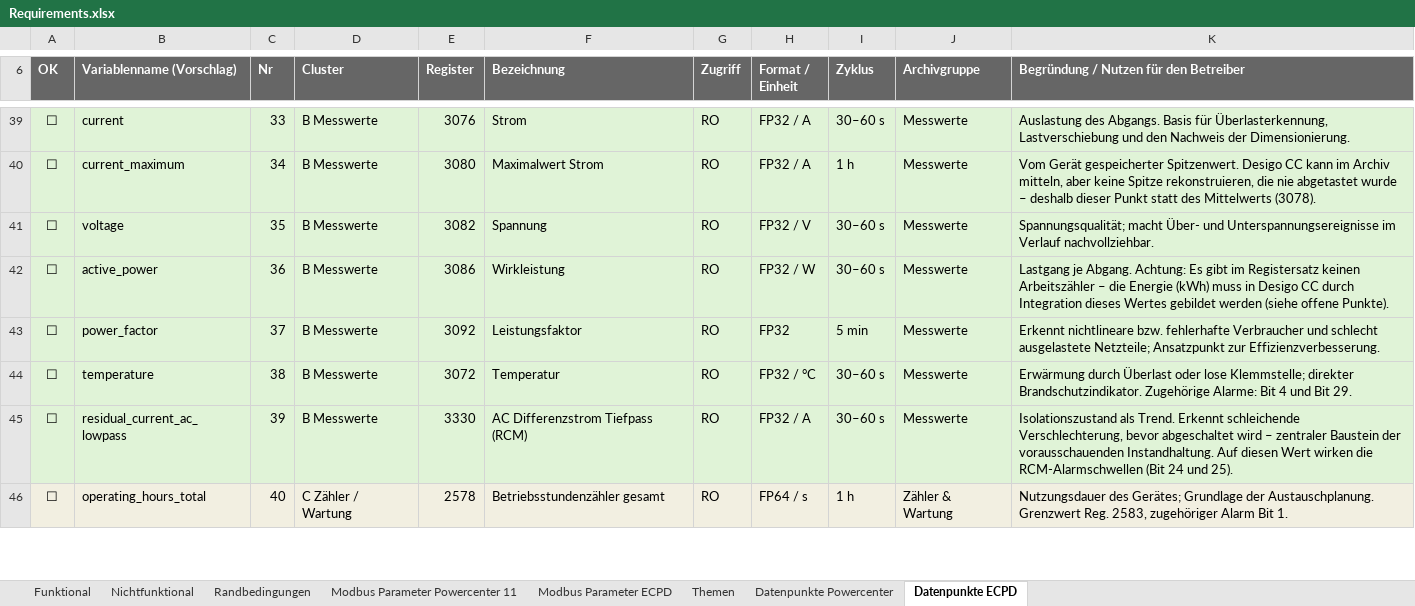
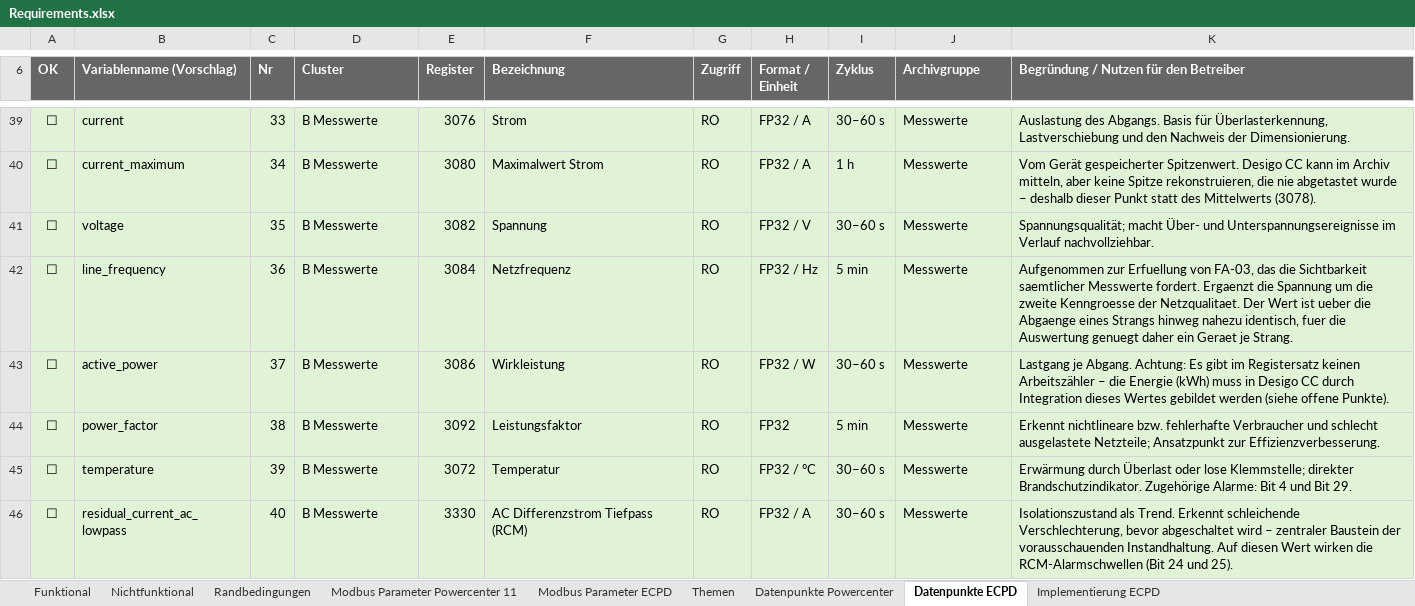
Before and after one commit to Malte1911/Bachelorarbeit, an Excel workbook: Requirements.xlsx, sheet Datenpunkte ECPD, drawn as a sheet; only a part is shown, gaps mark what is left out; values as stored, in another font and other column widths than the file's, no borders; the diff covers the shown part only; the diff names each change by its address in the sheet, - before the commit and + after, or states it on an @@ line.

Commit message:
Add user documentation for SENTRON ECPD integration with Desigo CC
- Created a comprehensive user documentation (anwenderdokumentation_ecpd.md) detailing the object model for the SENTRON 5TY1 COM electronic protection circuit device.
- Document includes prerequisites, limitations, installation procedures, integration steps, and reference data points.
- Added an image (button_no_workey.png) to enhance the documentation.

```diff
--- a/Requirements.xlsx (sheet Datenpunkte ECPD)
+++ b/Requirements.xlsx (sheet Datenpunkte ECPD)
+sheet tab: Implementierung ECPD
-B42 (Variablenname (Vorschlag)): active_power
+B42 (Variablenname (Vorschlag)): line_frequency
-E42 (Register): 3086
+E42 (Register): 3084
-F42 (Bezeichnung): Wirkleistung
+F42 (Bezeichnung): Netzfrequenz
-H42 (Format / Einheit): FP32 / W
+H42 (Format / Einheit): FP32 / Hz
-I42 (Zyklus): 30–60 s
+I42 (Zyklus): 5 min
-K42: Lastgang je Abgang. Achtung: Es gibt im Registersatz keinen Arbeitszähler – die Energie (kWh) muss in Desigo CC durch Integration dieses Wertes gebildet werden (siehe offene Punkte).
+K42: Aufgenommen zur Erfuellung von FA-03, das die Sichtbarkeit saemtlicher Messwerte fordert. Ergaenzt die Spannung um die zweite Kenngroesse der Netzqualitaet. Der Wert ist ueber die Abgaenge eines Strangs hinweg nahezu identisch, fuer die Auswertung genuegt daher ein Geraet je Strang.
-B43 (Variablenname (Vorschlag)): power_factor
+B43 (Variablenname (Vorschlag)): active_power
-E43 (Register): 3092
+E43 (Register): 3086
-F43 (Bezeichnung): Leistungsfaktor
+F43 (Bezeichnung): Wirkleistung
-H43 (Format / Einheit): FP32
+H43 (Format / Einheit): FP32 / W
-I43 (Zyklus): 5 min
+I43 (Zyklus): 30–60 s
-K43: Erkennt nichtlineare bzw. fehlerhafte Verbraucher und schlecht ausgelastete Netzteile; Ansatzpunkt zur Effizienzverbesserung.
+K43: Lastgang je Abgang. Achtung: Es gibt im Registersatz keinen Arbeitszähler – die Energie (kWh) muss in Desigo CC durch Integration dieses Wertes gebildet werden (siehe offene Punkte).
-B44 (Variablenname (Vorschlag)): temperature
+B44 (Variablenname (Vorschlag)): power_factor
-E44 (Register): 3072
+E44 (Register): 3092
-F44 (Bezeichnung): Temperatur
+F44 (Bezeichnung): Leistungsfaktor
-H44 (Format / Einheit): FP32 / °C
+H44 (Format / Einheit): FP32
-I44 (Zyklus): 30–60 s
+I44 (Zyklus): 5 min
-K44: Erwärmung durch Überlast oder lose Klemmstelle; direkter Brandschutzindikator. Zugehörige Alarme: Bit 4 und Bit 29.
+K44: Erkennt nichtlineare bzw. fehlerhafte Verbraucher und schlecht ausgelastete Netzteile; Ansatzpunkt zur Effizienzverbesserung.
-B45 (Variablenname (Vorschlag)): residual_current_ac_lowpass
+B45 (Variablenname (Vorschlag)): temperature
-E45 (Register): 3330
+E45 (Register): 3072
-F45 (Bezeichnung): AC Differenzstrom Tiefpass (RCM)
+F45 (Bezeichnung): Temperatur
-H45 (Format / Einheit): FP32 / A
+H45 (Format / Einheit): FP32 / °C
-K45: Isolationszustand als Trend. Erkennt schleichende Verschlechterung, bevor abgeschaltet wird – zentraler Baustein der vorausschauenden Instandhaltung. Auf diesen Wert wirken die RCM-Alarmschwellen (Bit 24 und 25).
+K45: Erwärmung durch Überlast oder lose Klemmstelle; direkter Brandschutzindikator. Zugehörige Alarme: Bit 4 und Bit 29.
-B46 (Variablenname (Vorschlag)): operating_hours_total
+B46 (Variablenname (Vorschlag)): residual_current_ac_lowpass
-D46 (Cluster): C Zähler / Wartung
+D46 (Cluster): B Messwerte
-E46 (Register): 2578
+E46 (Register): 3330
-F46 (Bezeichnung): Betriebsstundenzähler gesamt
+F46 (Bezeichnung): AC Differenzstrom Tiefpass (RCM)
-H46 (Format / Einheit): FP64 / s
+H46 (Format / Einheit): FP32 / A
-I46 (Zyklus): 1 h
+I46 (Zyklus): 30–60 s
-J46 (Archivgruppe): Zähler & Wartung
+J46 (Archivgruppe): Messwerte
-K46: Nutzungsdauer des Gerätes; Grundlage der Austauschplanung. Grenzwert Reg. 2583, zugehöriger Alarm Bit 1.
+K46: Isolationszustand als Trend. Erkennt schleichende Verschlechterung, bevor abgeschaltet wird – zentraler Baustein der vorausschauenden Instandhaltung. Auf diesen Wert wirken die RCM-Alarmschwellen (Bit 24 und 25).
```
Also changed, not shown: 1 added row, 134 edited cells and cell formats elsewhere in this sheet, sheet Datenpunkte Powercenter, 16 other files.
